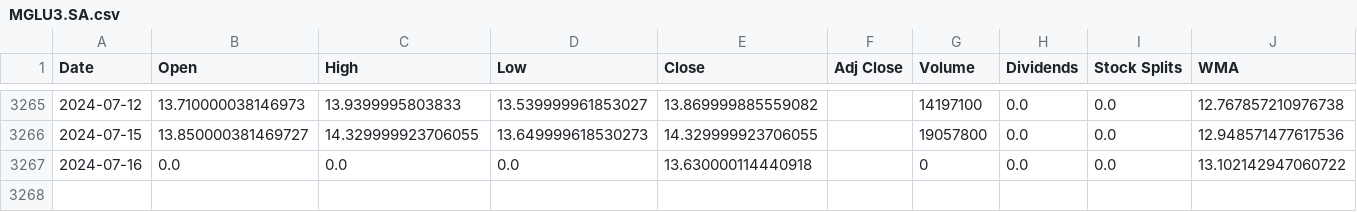
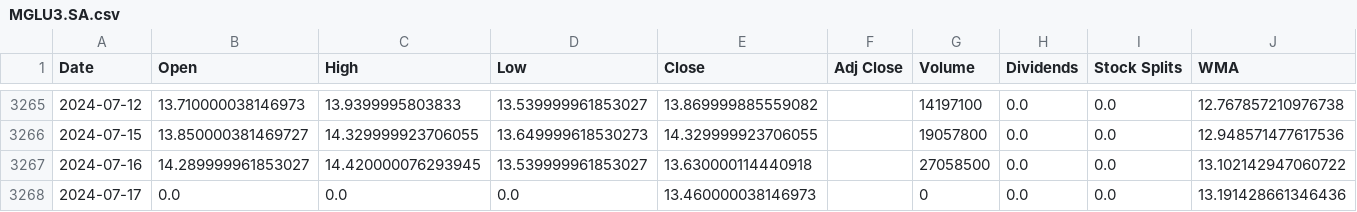
Before and after one commit to LeoRodaelli/investAI, a CSV file: MGLU3.SA.csv, drawn as a sheet; only a part is shown, gaps mark what is left out.

```diff
--- a/MGLU3.SA.csv
+++ b/MGLU3.SA.csv
@@ -3266,2 +3266,3 @@ Date,Open,High,Low,Close,Adj Close,Volume,Dividends,Stock Splits,WMA
 2024-07-15,13.850000381469727,14.329999923706055,13.649999618530273,14.329999923706055,,19057800,0.0,0.0,12.948571477617536
-2024-07-16,0.0,0.0,0.0,13.630000114440918,,0,0.0,0.0,13.102142947060722
+2024-07-16,14.289999961853027,14.420000076293945,13.539999961853027,13.630000114440918,,27058500,0.0,0.0,13.102142947060722
+2024-07-17,0.0,0.0,0.0,13.460000038146973,,0,0.0,0.0,13.191428661346436
```
Also changed, not shown: AAPL.csv, AMZO34.SA.csv, 7 other files.
